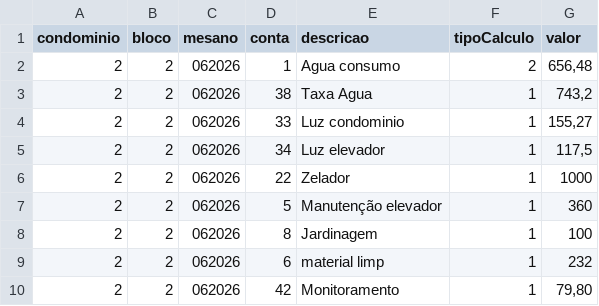
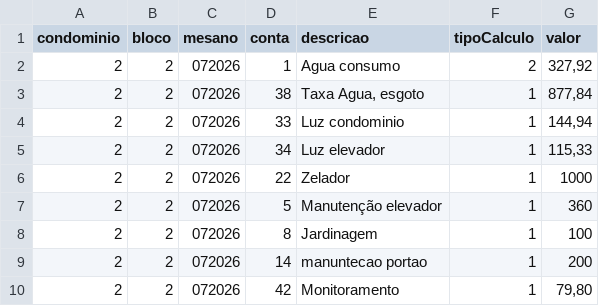
Before and after one commit to Fabiojoao02/sistemas-condominio-mysql, a CSV file: airflow-condominio/expurgos/cargas_mov.csv, drawn as a sheet.

```diff
--- a/airflow-condominio/expurgos/cargas_mov.csv
+++ b/airflow-condominio/expurgos/cargas_mov.csv
@@ -1,10 +1,10 @@
 condominio;bloco;mesano;conta;descricao;tipoCalculo;valor
-2;2;062026;1;Agua consumo;2;656,48
-2;2;062026;38;Taxa Agua;1;743,2
-2;2;062026;33;Luz condominio;1;155,27
-2;2;062026;34;Luz elevador;1;117,5
-2;2;062026;22;Zelador;1;1000
-2;2;062026;5;Manutenção elevador;1;360
-2;2;062026;8;Jardinagem;1;100
-2;2;062026;6;material limp;1;232
-2;2;062026;42;Monitoramento;1;79,80
+2;2;072026;1;Agua consumo;2;327,92
+2;2;072026;38;Taxa Agua, esgoto;1;877,84
+2;2;072026;33;Luz condominio;1;144,94
+2;2;072026;34;Luz elevador;1;115,33
+2;2;072026;22;Zelador;1;1000
+2;2;072026;5;Manutenção elevador;1;360
+2;2;072026;8;Jardinagem;1;100
+2;2;072026;14;manuntecao portao;1;200
+2;2;072026;42;Monitoramento;1;79,80
```
Also changed, not shown: airflow-condominio/expurgos/cargas_lei.csv, 16 other files.
